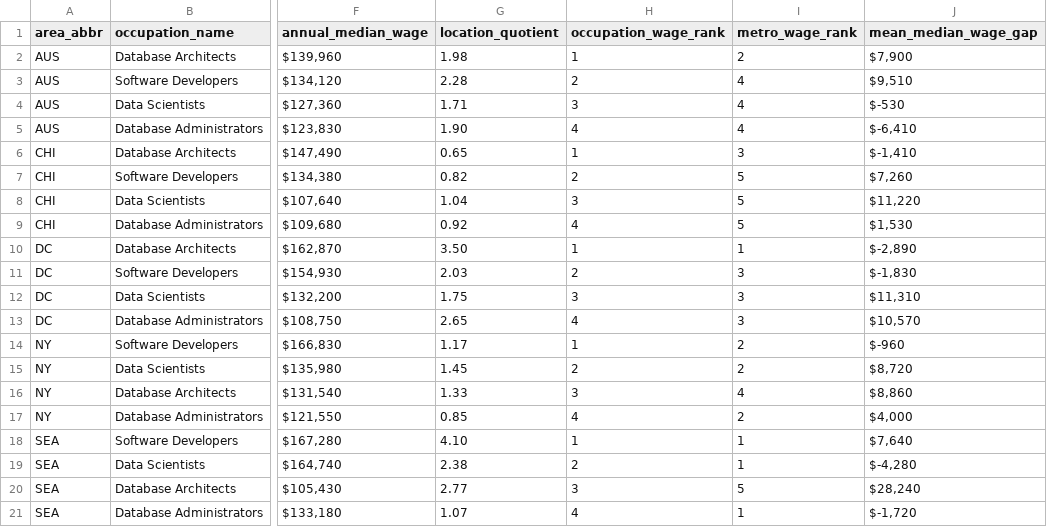
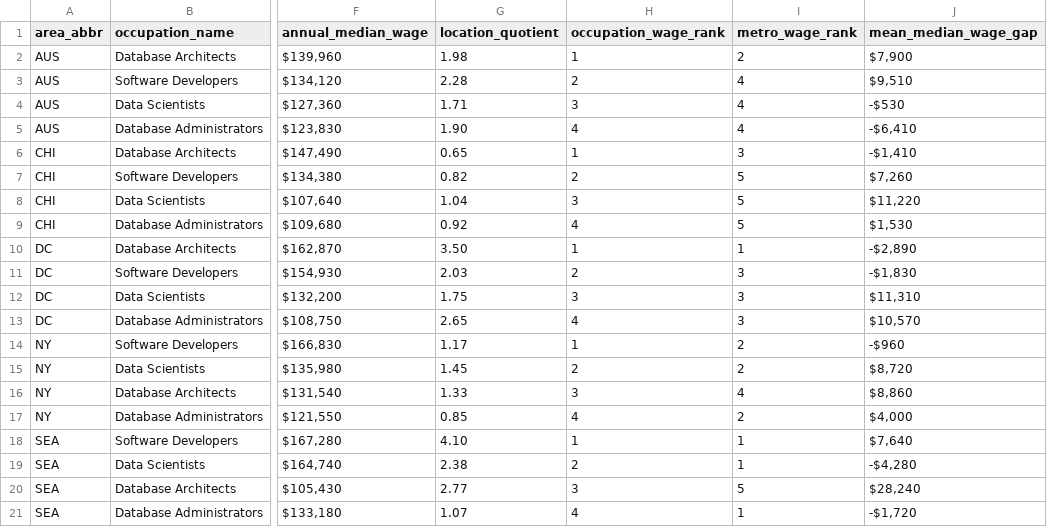
Before and after one commit to rayk1m02/de-market-analysis, a CSV file: output/fct_occupation.csv, drawn as a sheet; only a part is shown, gaps mark what is left out; the diff names each change by its address in the sheet, - before the commit and + after, or states it on an @@ line.

Commit message:
mean_median_wage_gap column format update

```diff
--- a/output/fct_occupation.csv
+++ b/output/fct_occupation.csv
-J4 (mean_median_wage_gap): $-530
+J4 (mean_median_wage_gap): -$530
-J5 (mean_median_wage_gap): $-6,410
+J5 (mean_median_wage_gap): -$6,410
-J6 (mean_median_wage_gap): $-1,410
+J6 (mean_median_wage_gap): -$1,410
-J10 (mean_median_wage_gap): $-2,890
+J10 (mean_median_wage_gap): -$2,890
-J11 (mean_median_wage_gap): $-1,830
+J11 (mean_median_wage_gap): -$1,830
-J14 (mean_median_wage_gap): $-960
+J14 (mean_median_wage_gap): -$960
-J19 (mean_median_wage_gap): $-4,280
+J19 (mean_median_wage_gap): -$4,280
-J21 (mean_median_wage_gap): $-1,720
+J21 (mean_median_wage_gap): -$1,720
```
